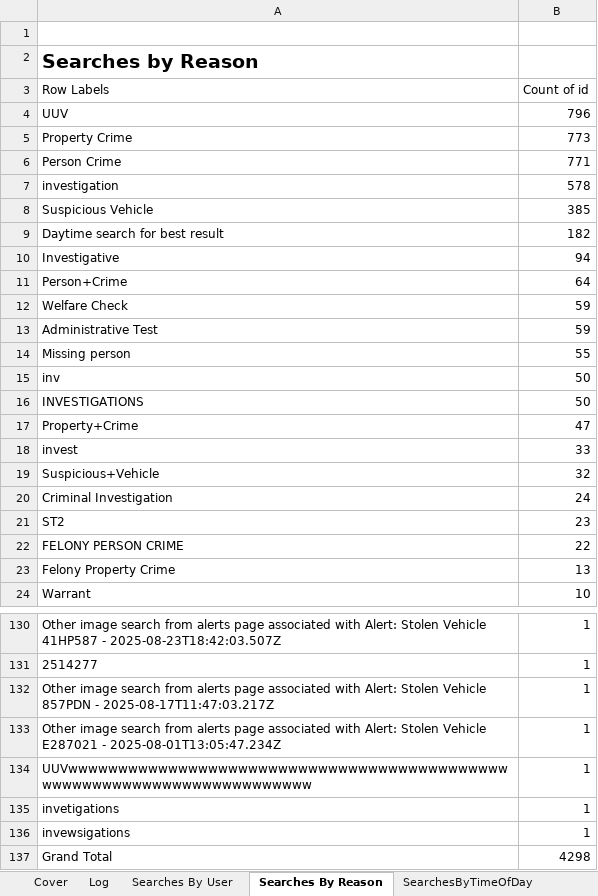
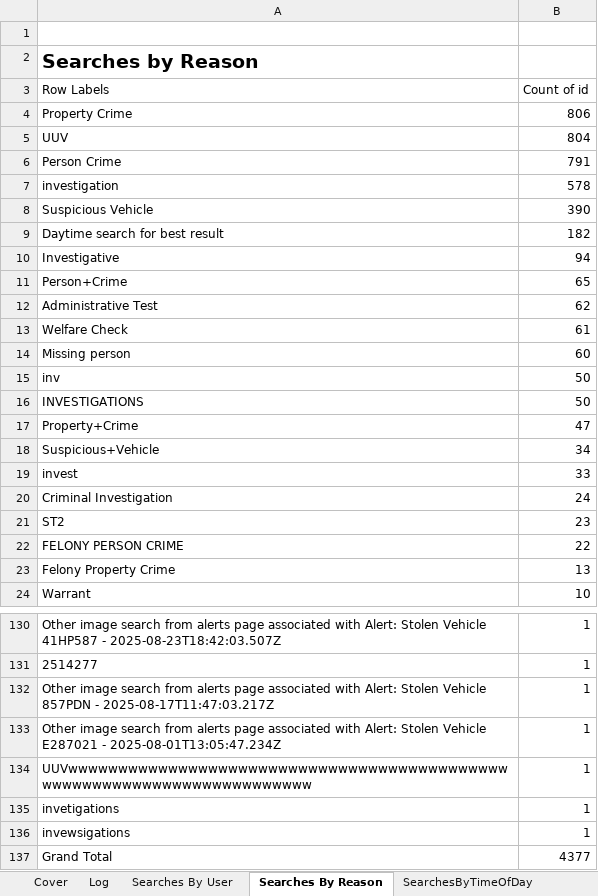
Before and after one commit to eyes-off/eugene-oregon, an Excel workbook: FlockAuditLogs/EPDSearchAuditLogs.xlsx, sheet Searches By Reason, drawn as a sheet; only a part is shown, gaps mark what is left out; values as stored, in another font and other column widths than the file's, no borders; charts and pictures not drawn; removed rows and columns are numbered as before the commit, all else as after; the diff names each change by its address in the sheet, - before the commit and + after, or states it on an @@ line.

```diff
--- a/FlockAuditLogs/EPDSearchAuditLogs.xlsx (sheet Searches By Reason)
+++ b/FlockAuditLogs/EPDSearchAuditLogs.xlsx (sheet Searches By Reason)
-row 4: UUV | 796
-B4 (Count of id): 773
+B4 (Count of id): 806
+row 5: UUV | 804
-B6 (Count of id): 771
+B6 (Count of id): 791
-B8 (Count of id): 385
+B8 (Count of id): 390
-B11 (Count of id): 64
+B11 (Count of id): 65
-row 12: Welfare Check | 59
-B12 (Count of id): 59
+B12 (Count of id): 62
+row 13: Welfare Check | 61
-B14 (Count of id): 55
+B14 (Count of id): 60
+row 18: Suspicious+Vehicle | 34
-row 19: Suspicious+Vehicle | 32
-B137 (Count of id): 4298
+B137 (Count of id): 4377
```
Also changed, not shown: sheet Log, sheet Searches By User, sheet SearchesByTimeOfDay, sheet SearchesOverTime, charts or pictures, 2 other files.
